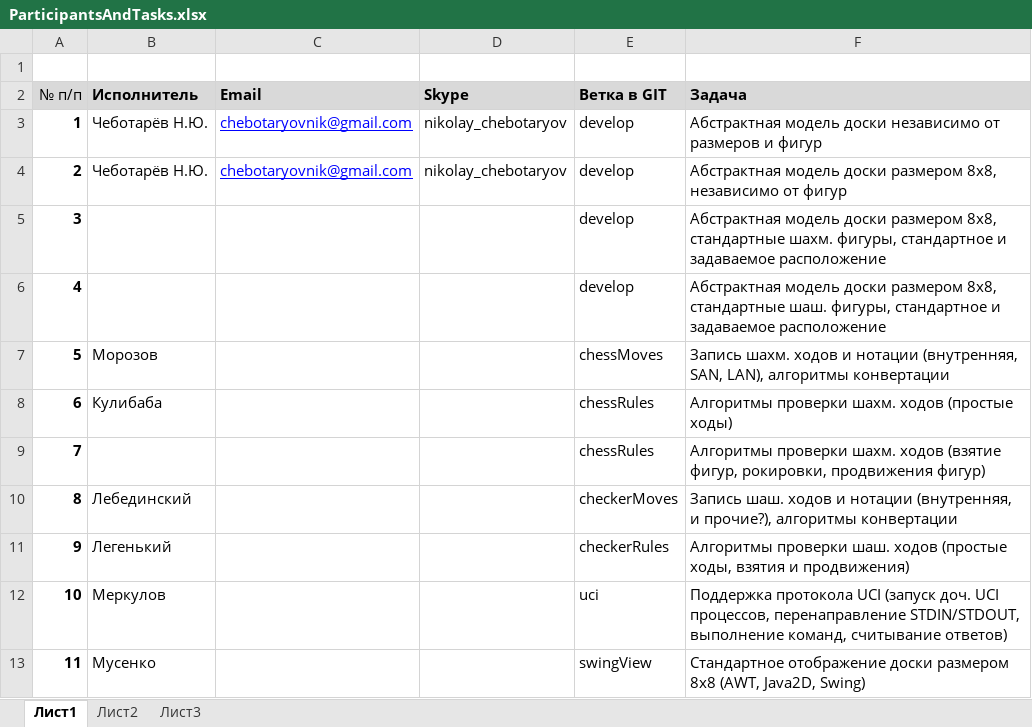
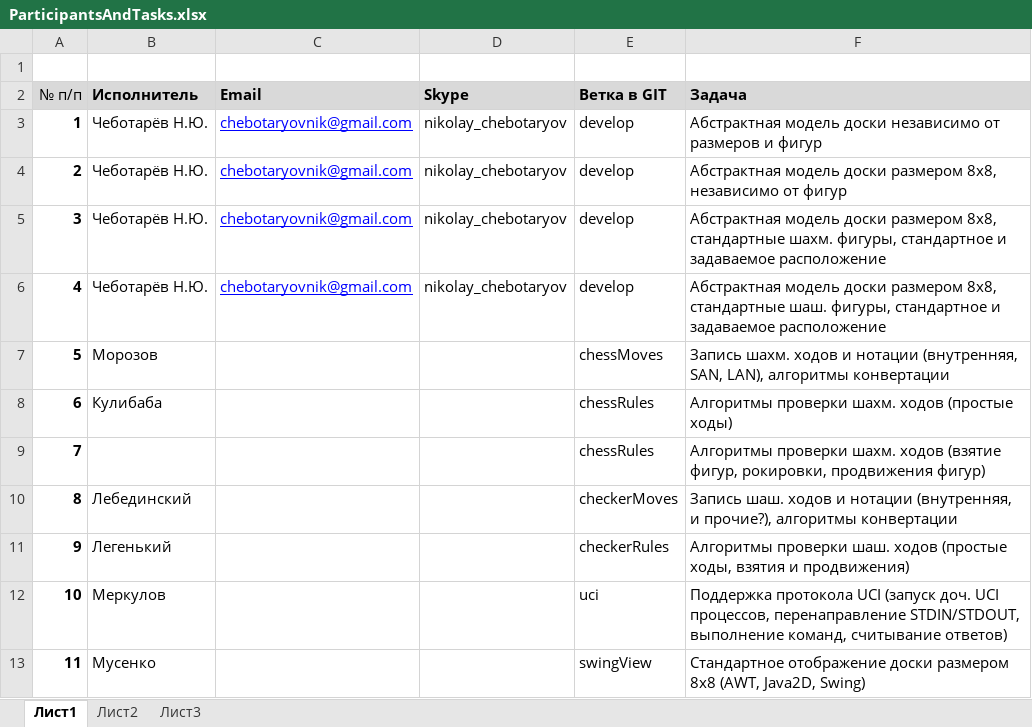
Before and after one commit to rododin/ChessComponents, an Excel workbook: docs/ParticipantsAndTasks.xlsx, sheet Лист1, drawn as a sheet; only a part is shown; values as stored, in another font and other column widths than the file's, no borders; the diff names each change by its address in the sheet, - before the commit and + after, or states it on an @@ line.

Commit message:
Minor updates to ParticipantsAndTasks.xlsx

```diff
--- a/docs/ParticipantsAndTasks.xlsx (sheet Лист1)
+++ b/docs/ParticipantsAndTasks.xlsx (sheet Лист1)
-B5:B6 (Исполнитель): (empty)
+B5:B6 (Исполнитель): Чеботарёв Н.Ю.
-C5:C6 (Email): (empty)
+C5:C6 (Email): chebotaryovnik@gmail.com
-D5:D6 (Skype): (empty)
+D5:D6 (Skype): nikolay_chebotaryov
```
Also changed, not shown: 1 other file.
